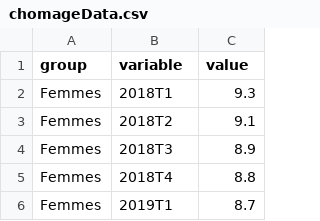
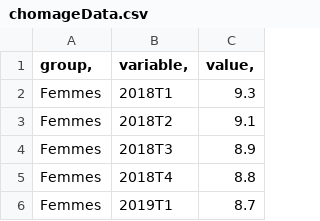
Before and after one commit to SWalker01/mia-public, a CSV file: chomageData.csv, drawn as a sheet; only a part is shown.

Commit message:
chomageData-V8

```diff
--- a/chomageData.csv
+++ b/chomageData.csv
@@ -1,2 +1,2 @@
-group;variable;value
+group,;variable,;value,
 Femmes;2018T1;9.3
```
